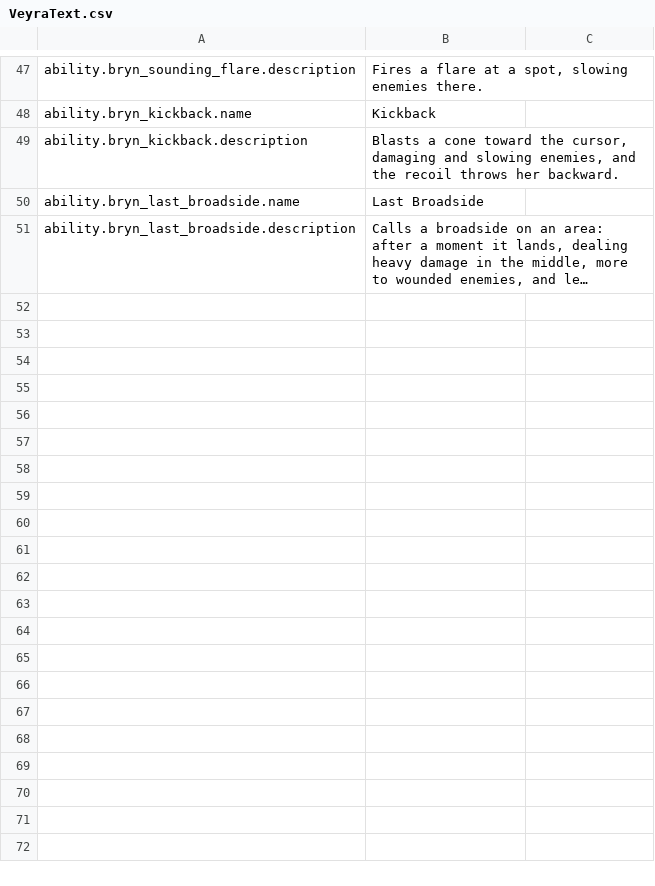
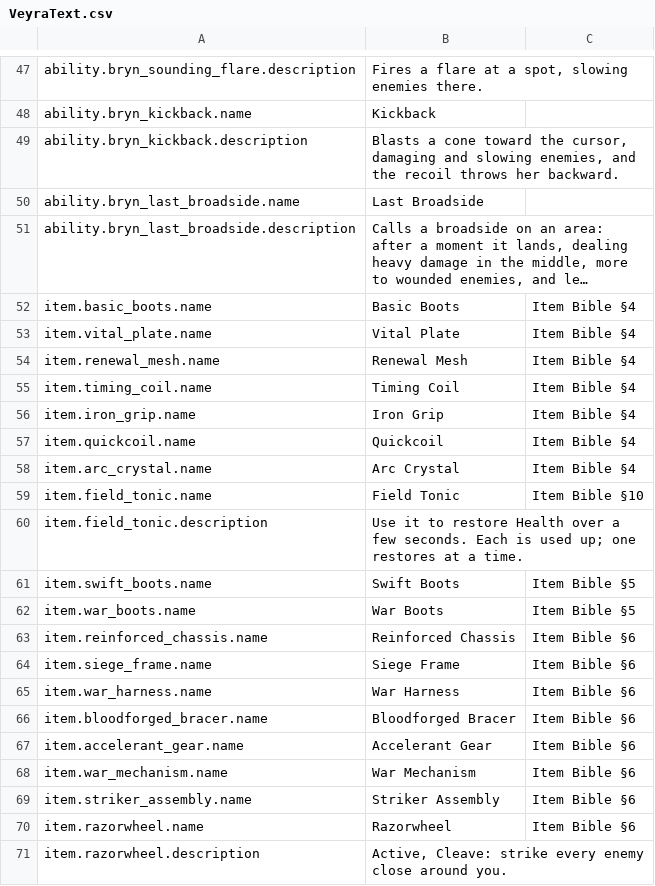
Before and after one commit to blooprocket-create/MOBAVeyra, a CSV file: Game/Text/VeyraText.csv, drawn as a sheet; only a part is shown, gaps mark what is left out; long unchanged cells end in …; the diff covers the shown part only; the diff names each change by its address in the sheet, - before the commit and + after, or states it on an @@ line.

```diff
--- a/Game/Text/VeyraText.csv
+++ b/Game/Text/VeyraText.csv
+row 52: item.basic_boots.name | Basic Boots | Item Bible §4
+row 53: item.vital_plate.name | Vital Plate | Item Bible §4
+row 54: item.renewal_mesh.name | Renewal Mesh | Item Bible §4
+row 55: item.timing_coil.name | Timing Coil | Item Bible §4
+row 56: item.iron_grip.name | Iron Grip | Item Bible §4
+row 57: item.quickcoil.name | Quickcoil | Item Bible §4
+row 58: item.arc_crystal.name | Arc Crystal | Item Bible §4
+row 59: item.field_tonic.name | Field Tonic | Item Bible §10
+row 60: item.field_tonic.description | Use it to restore Health over a few seconds. Each is used up; one restores at a time.
+row 61: item.swift_boots.name | Swift Boots | Item Bible §5
+row 62: item.war_boots.name | War Boots | Item Bible §5
+row 63: item.reinforced_chassis.name | Reinforced Chassis | Item Bible §6
+row 64: item.siege_frame.name | Siege Frame | Item Bible §6
+row 65: item.war_harness.name | War Harness | Item Bible §6
+row 66: item.bloodforged_bracer.name | Bloodforged Bracer | Item Bible §6
+row 67: item.accelerant_gear.name | Accelerant Gear | Item Bible §6
+row 68: item.war_mechanism.name | War Mechanism | Item Bible §6
+row 69: item.striker_assembly.name | Striker Assembly | Item Bible §6
+row 70: item.razorwheel.name | Razorwheel | Item Bible §6
+row 71: item.razorwheel.description | Active, Cleave: strike every enemy close around you.
```
Also changed, not shown: 12 added rows elsewhere in this file, 25 other files.
